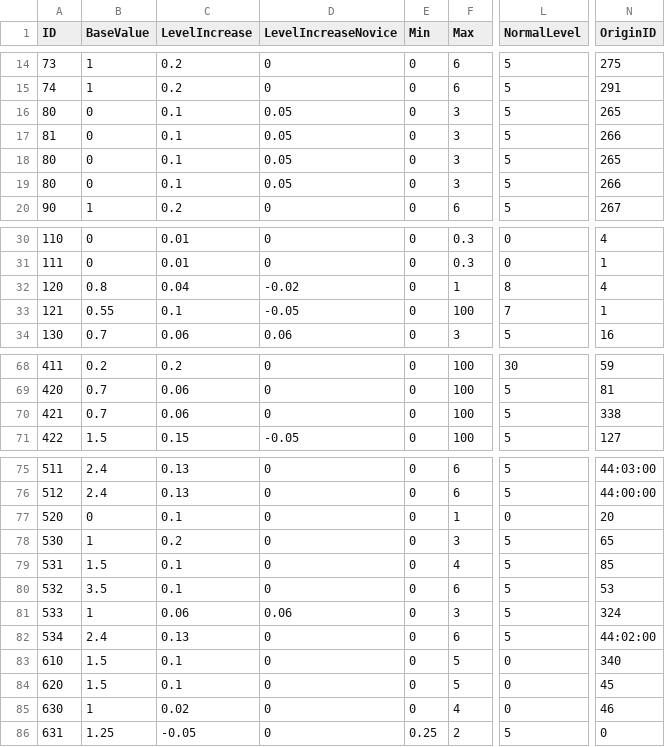
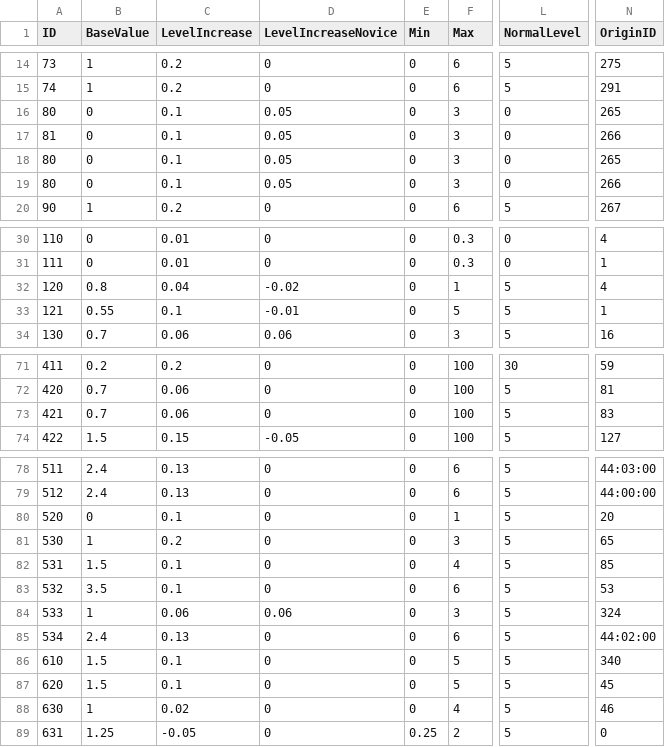
Before and after one commit to Jessy1237/DwarfCraft_premerge, a CSV file: src/default_files/effects.csv, drawn as a sheet; only a part is shown, gaps mark what is left out; addresses are those after the commit; the diff covers the shown part only; the diff names each change by its address in the sheet, - before the commit and + after, or states it on an @@ line.

Commit message:
Fixed Shift Click Craft Bug
Also fixed up the FoodLevel enum and other various bugs

```diff
--- a/src/default_files/effects.csv
+++ b/src/default_files/effects.csv
-L16:L19 (NormalLevel): 5
+L16:L19 (NormalLevel): 0
-L32 (NormalLevel): 8
+L32 (NormalLevel): 5
-D33 (LevelIncreaseNovice): -0.05
+D33 (LevelIncreaseNovice): -0.01
-F33 (Max): 100
+F33 (Max): 5
-L33 (NormalLevel): 7
+L33 (NormalLevel): 5
-N73 (OriginID): 338
+N73 (OriginID): 83
-L80 (NormalLevel): 0
+L80 (NormalLevel): 5
-L86:L88 (NormalLevel): 0
+L86:L88 (NormalLevel): 5
```
Also changed, not shown: 5 added rows and 18 edited cells elsewhere in this file, src/default_files/skills.csv, 21 other files.
